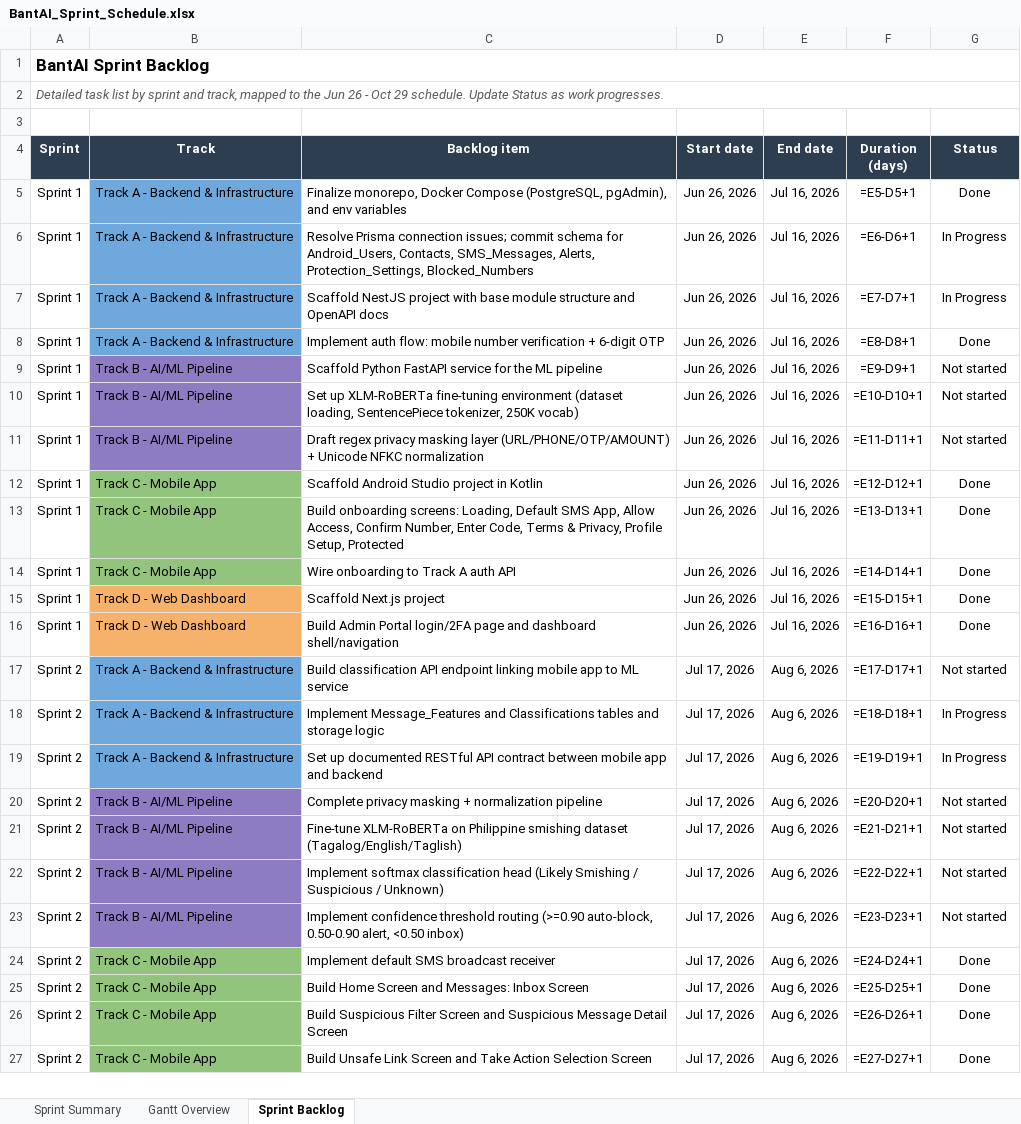
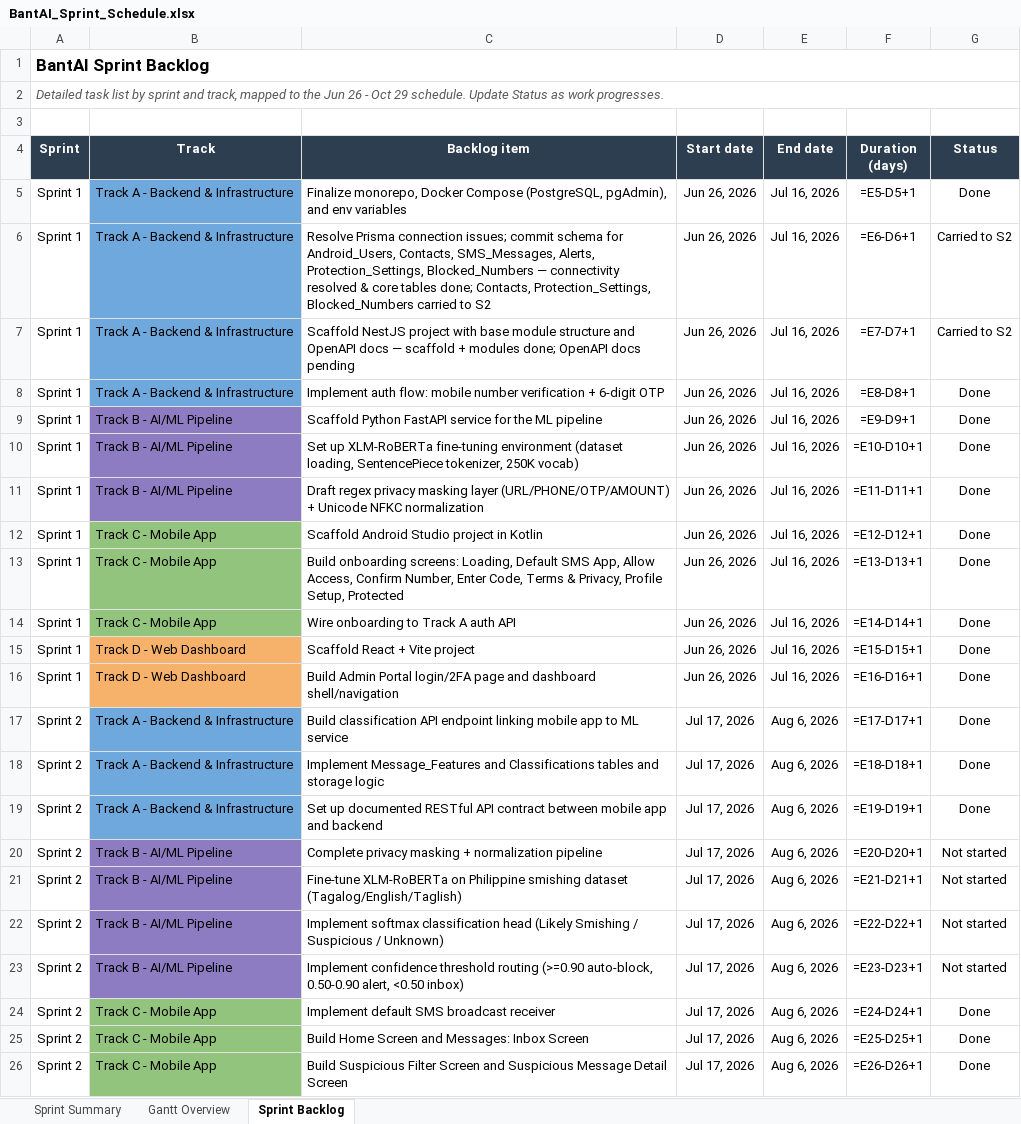
Before and after one commit to gncrlatienza-eng/bantAI, an Excel workbook: docs/development/BantAI_Sprint_Schedule.xlsx, sheet Sprint Backlog, drawn as a sheet; only a part is shown; the shorter side is filled out with more unchanged rows; values as stored, in another font and other column widths than the file's, no borders; formulas without a stored value are shown as written; the diff names each change by its address in the sheet, - before the commit and + after, or states it on an @@ line.

Commit message:
docs: updated sprint status

```diff
--- a/docs/development/BantAI_Sprint_Schedule.xlsx (sheet Sprint Backlog)
+++ b/docs/development/BantAI_Sprint_Schedule.xlsx (sheet Sprint Backlog)
-C6 (Backlog item): …Protection_Settings, Blocked_Numbers
+C6 (Backlog item): …Protection_Settings, Blocked_Numbers — connectivity resolved & core tables done; Contacts, Protection_Settings, Blocked_Numbers carried to S2
-G6:G7 (Status): In Progress
+G6:G7 (Status): Carried to S2
-C7 (Backlog item): …OpenAPI docs
+C7 (Backlog item): …OpenAPI docs — scaffold + modules done; OpenAPI docs pending
-G9:G11 (Status): Not started
+G9:G11 (Status): Done
-C15 (Backlog item): Scaffold Next.js project
+C15 (Backlog item): Scaffold React + Vite project
-G17 (Status): Not started
+G17 (Status): Done
-G18:G19 (Status): In Progress
+G18:G19 (Status): Done
```
Also changed, not shown: docs/development/BantAI_WBS.xlsx.
